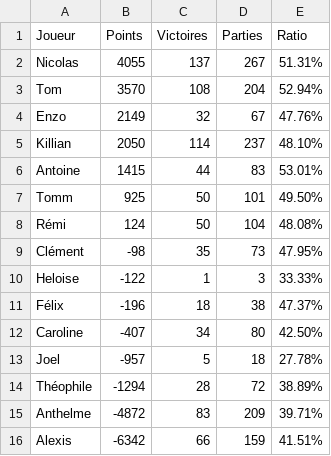
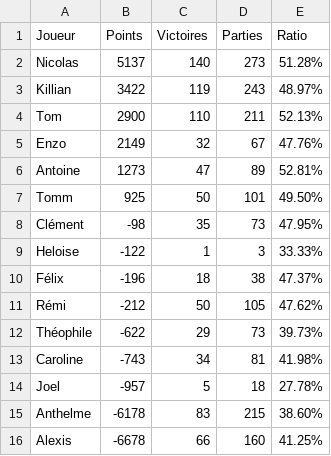
Before and after one commit to Nicolas62x/TarotCalculator, a CSV file: output/rating.csv, drawn as a sheet.

```diff
--- a/output/rating.csv
+++ b/output/rating.csv
@@ -1,9 +1,8 @@
 Joueur;Points;Victoires;Parties;Ratio
-Nicolas;4055;137;267;51.31%
-Tom;3570;108;204;52.94%
+Nicolas;5137;140;273;51.28%
+Killian;3422;119;243;48.97%
+Tom;2900;110;211;52.13%
 Enzo;2149;32;67;47.76%
-Killian;2050;114;237;48.10%
-Antoine;1415;44;83;53.01%
+Antoine;1273;47;89;52.81%
 Tomm;925;50;101;49.50%
-Rémi;124;50;104;48.08%
 Clément;-98;35;73;47.95%
@@ -11,6 +10,7 @@ Heloise;-122;1;3;33.33%
 Félix;-196;18;38;47.37%
-Caroline;-407;34;80;42.50%
+Rémi;-212;50;105;47.62%
+Théophile;-622;29;73;39.73%
+Caroline;-743;34;81;41.98%
 Joel;-957;5;18;27.78%
-Théophile;-1294;28;72;38.89%
-Anthelme;-4872;83;209;39.71%
-Alexis;-6342;66;159;41.51%
+Anthelme;-6178;83;215;38.60%
+Alexis;-6678;66;160;41.25%
```
Also changed, not shown: TarotGG.csv, output/history.csv, 2 other files.
